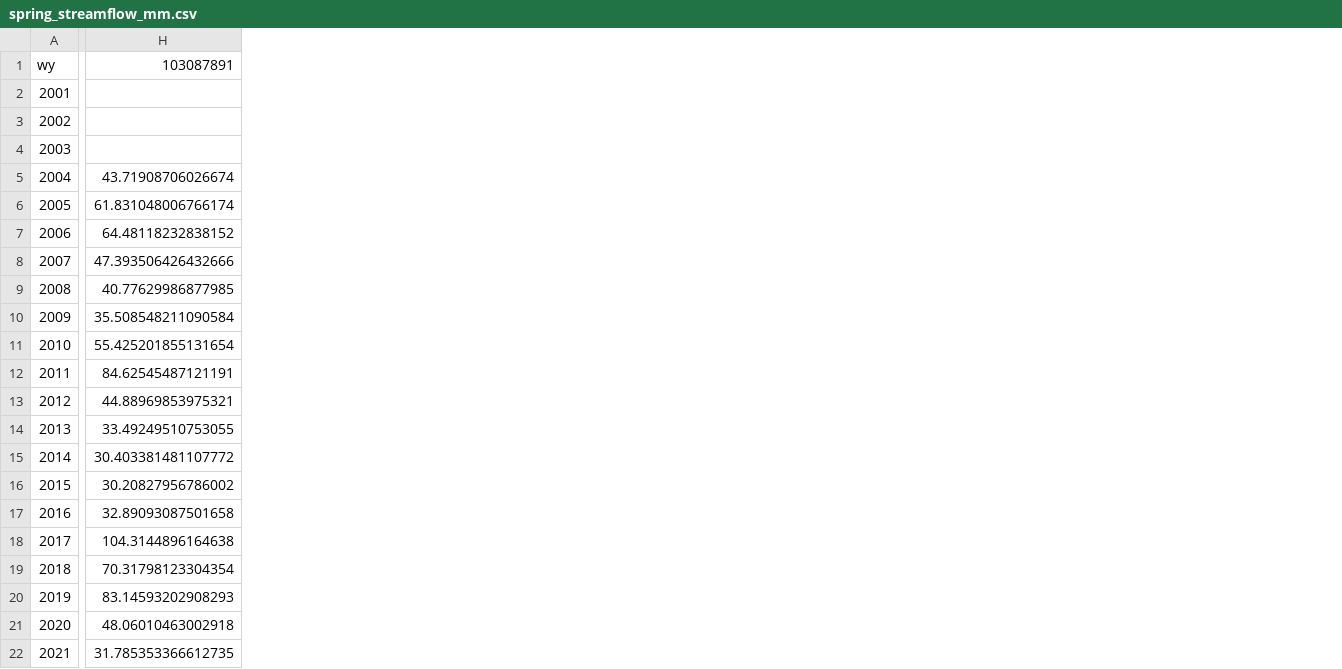
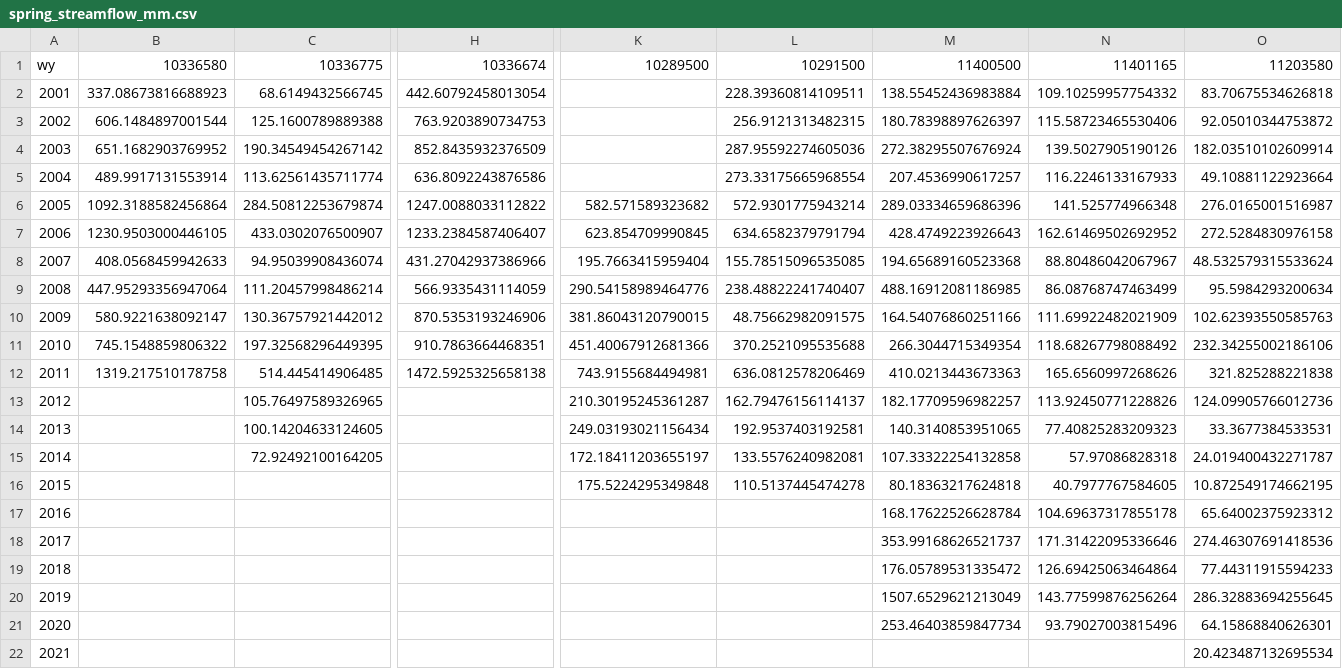
Before and after one commit to lapidesd/CA_missing_freshet, a CSV file: Data/spring_streamflow_mm.csv, drawn as a sheet; only a part is shown, gaps mark what is left out; removed rows and columns are numbered as before the commit, all else as after; the diff covers the shown part only; the diff names each change by its address in the sheet, - before the commit and + after, or states it on an @@ line.

```diff
--- a/Data/spring_streamflow_mm.csv
+++ b/Data/spring_streamflow_mm.csv
+column B, rows 1-12: 10336580 | 337.08673816688923 | 606.1484897001544 | 651.1682903769952 | 489.9917131553914 | 1092.3188582456864 | 1230.9503000446105 | 408.0568459942633 | 447.95293356947064 | 580.9221638092147 | 745.1548859806322 | 1319.217510178758
+column C, rows 1-15: 10336775 | 68.6149432566745 | 125.1600789889388 | 190.34549454267142 | 113.62561435711774 | 284.50812253679874 | 433.0302076500907 | 94.95039908436074 | 111.20457998486214 | 130.36757921442012 | 197.32568296449395 | 514.445414906485 | 105.76497589326965 | 100.14204633124605 | 72.92492100164205
+column H, rows 1-12: 10336674 | 442.60792458013054 | 763.9203890734753 | 852.8435932376509 | 636.8092243876586 | 1247.0088033112822 | 1233.2384587406407 | 431.27042937386966 | 566.9335431114059 | 870.5353193246906 | 910.7863664468351 | 1472.5925325658138
-column H, rows 1-22: 103087891 |  |  |  | 43.71908706026674 | 61.831048006766174 | 64.48118232838152 | 47.393506426432666 | 40.77629986877985 | 35.508548211090584 | 55.425201855131654 | 84.62545487121191 | 44.88969853975321 | 33.49249510753055 | 30.403381481107772 | 30.20827956786002 | 32.89093087501658 | 104.3144896164638 | 70.31798123304354 | 83.14593202908293 | 48.06010463002918 | 31.785353366612735
+column K, rows 1-16: 10289500 |  |  |  |  | 582.571589323682 | 623.854709990845 | 195.7663415959404 | 290.54158989464776 | 381.86043120790015 | 451.40067912681366 | 743.9155684494981 | 210.30195245361287 | 249.03193021156434 | 172.18411203655197 | 175.5224295349848
+column L, rows 1-16: 10291500 | 228.39360814109511 | 256.9121313482315 | 287.95592274605036 | 273.33175665968554 | 572.9301775943214 | 634.6582379791794 | 155.78515096535085 | 238.48822241740407 | 48.75662982091575 | 370.2521095535688 | 636.0812578206469 | 162.79476156114137 | 192.9537403192581 | 133.5576240982081 | 110.5137445474278
+column M, rows 1-21: 11400500 | 138.55452436983884 | 180.78398897626397 | 272.38295507676924 | 207.4536990617257 | 289.03334659686396 | 428.4749223926643 | 194.65689160523368 | 488.16912081186985 | 164.54076860251166 | 266.3044715349354 | 410.0213443673363 | 182.17709596982257 | 140.3140853951065 | 107.33322254132858 | 80.18363217624818 | 168.17622526628784 | 353.99168626521737 | 176.05789531335472 | 1507.6529621213049 | 253.46403859847734
+column N, rows 1-21: 11401165 | 109.10259957754332 | 115.58723465530406 | 139.5027905190126 | 116.2246133167933 | 141.525774966348 | 162.61469502692952 | 88.80486042067967 | 86.08768747463499 | 111.69922482021909 | 118.68267798088492 | 165.6560997268626 | 113.92450771228826 | 77.40825283209323 | 57.97086828318 | 40.7977767584605 | 104.69637317855178 | 171.31422095336646 | 126.69425063464864 | 143.77599876256264 | 93.79027003815496
+column O, rows 1-22: 11203580 | 83.70675534626818 | 92.05010344753872 | 182.03510102609914 | 49.10881122923664 | 276.0165001516987 | 272.5284830976158 | 48.532579315533624 | 95.5984293200634 | 102.62393550585763 | 232.34255002186106 | 321.825288221838 | 124.09905766012736 | 33.3677384533531 | 24.019400432271787 | 10.872549174662195 | 65.64002375923312 | 274.46307691418536 | 77.44311915594233 | 286.32883694255645 | 64.15868840626301 | 20.423487132695534
```
Also changed, not shown: 6 added columns and 1 edited cell elsewhere in this file, Data/april_swe_study_sites_mm.csv, Data/swe_q_residuals_mm.csv.
